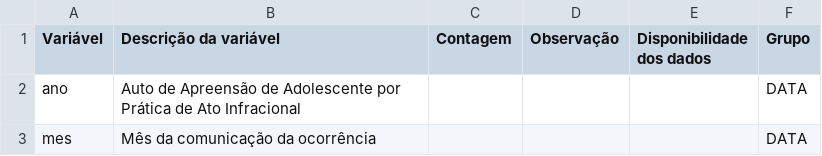
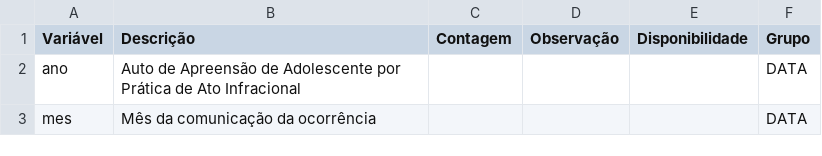
Before and after one commit to fernandoescobosa/data_science, a CSV file: projeto_violencia_rj/DicionarioVariaveis.csv, drawn as a sheet; only a part is shown.

Commit message:
Add files via upload

```diff
--- a/projeto_violencia_rj/DicionarioVariaveis.csv
+++ b/projeto_violencia_rj/DicionarioVariaveis.csv
@@ -1,2 +1,2 @@
-Variável,Descrição da variável,Contagem,Observação,Disponibilidade dos dados,Grupo
+Variável,Descrição,Contagem,Observação,Disponibilidade,Grupo
 ano,Auto de Apreensão de Adolescente por Prática de Ato Infracional,,,,DATA
```
